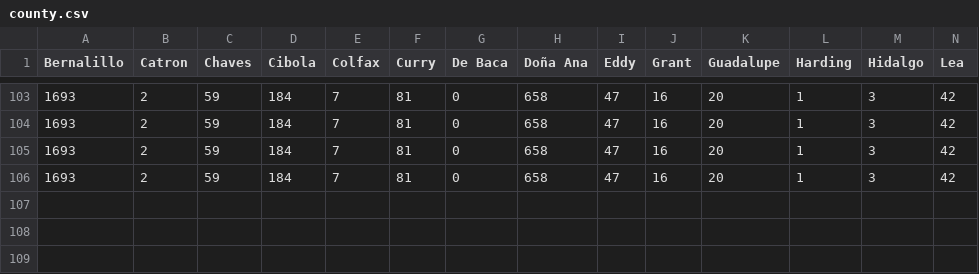
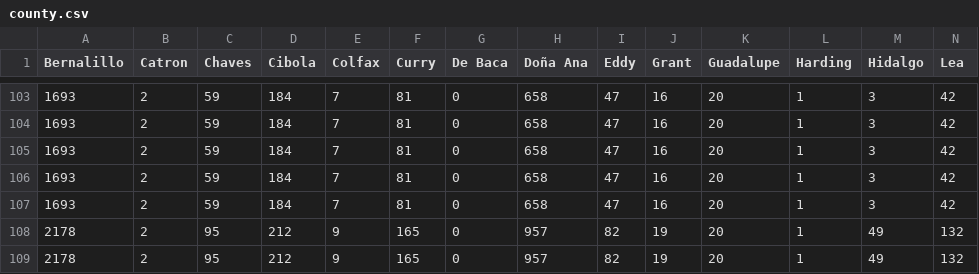
Before and after one commit to jonzingale/jonzingale.github.io, a CSV file: covid19/data/county.csv, drawn as a sheet; only a part is shown, gaps mark what is left out; rows hold the shown columns only; the diff names each change by its address in the sheet, - before the commit and + after, or states it on an @@ line.

Commit message:
daily data

```diff
--- a/covid19/data/county.csv
+++ b/covid19/data/county.csv
+row 107: 1693 | 2 | 59 | 184 | 7 | 81 | 0 | 658 | 47 | 16 | 20 | 1 | 3 | 42
+row 108: 2178 | 2 | 95 | 212 | 9 | 165 | 0 | 957 | 82 | 19 | 20 | 1 | 49 | 132
+row 109: 2178 | 2 | 95 | 212 | 9 | 165 | 0 | 957 | 82 | 19 | 20 | 1 | 49 | 132
```
Also changed, not shown: covid19/data/age.csv, covid19/data/data.csv.
